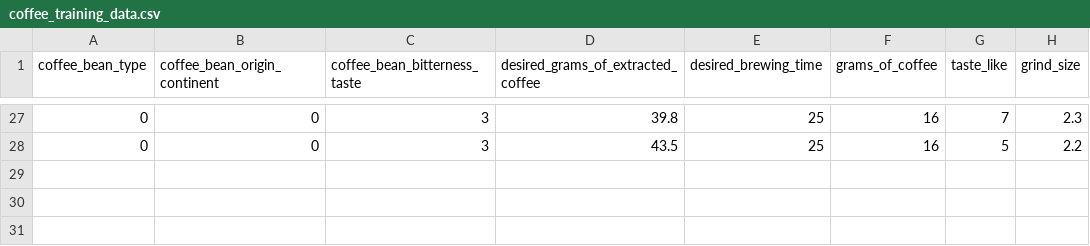
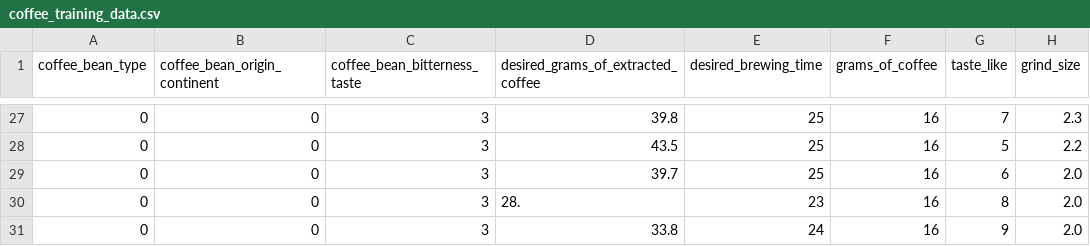
Before and after one commit to mtuanp/coffee-setting-predictor, a CSV file: coffee_training_data.csv, drawn as a sheet; only a part is shown, gaps mark what is left out.

Commit message:
updated test data and readme

```diff
--- a/coffee_training_data.csv
+++ b/coffee_training_data.csv
@@ -28 +28,4 @@ coffee_bean_type,coffee_bean_origin_continent,coffee_bean_bitterness_taste,desir
 0,0,3,43.5,25,16,5,2.2
+0,0,3,39.7,25,16,6,2.0
+0,0,3,28.,23,16,8,2.0
+0,0,3,33.8,24,16,9,2.0
```
Also changed, not shown: 1 other file.
